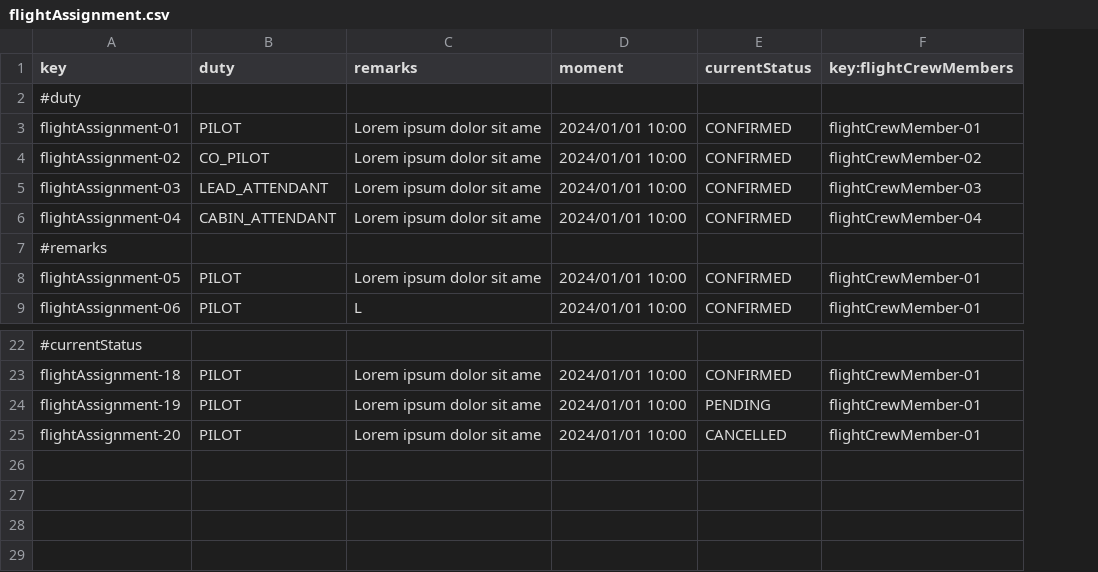
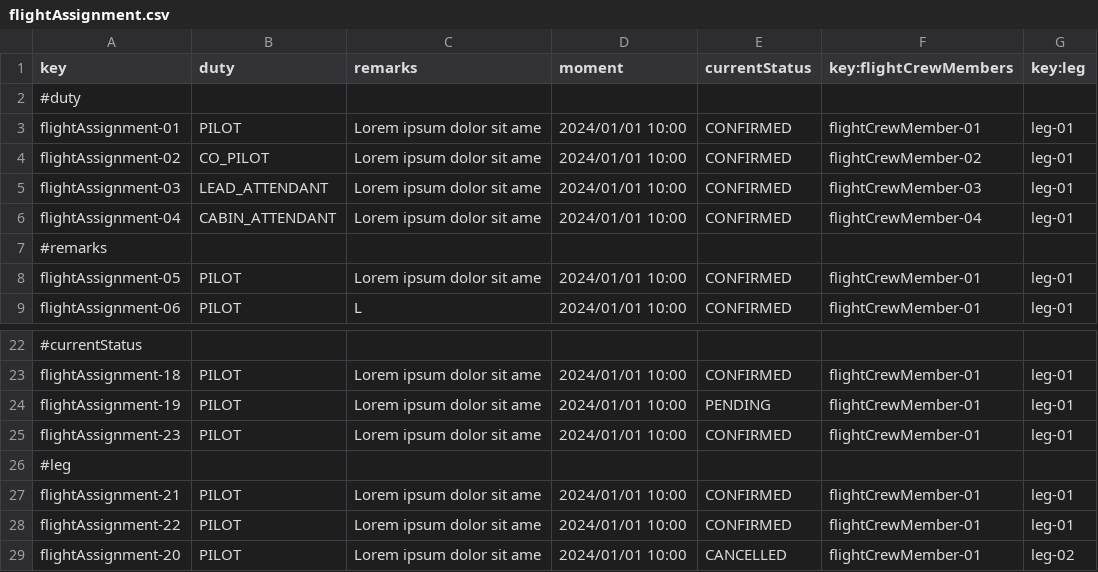
Before and after one commit to paugonpae67/Acme-ANS, a CSV file: src/main/resources/WEB-INF/data/sample/flightAssignment.csv, drawn as a sheet; only a part is shown, gaps mark what is left out; the diff names each change by its address in the sheet, - before the commit and + after, or states it on an @@ line.

```diff
--- a/src/main/resources/WEB-INF/data/sample/flightAssignment.csv
+++ b/src/main/resources/WEB-INF/data/sample/flightAssignment.csv
+column G (key:leg), rows 3-9: leg-01 | leg-01 | leg-01 | leg-01 |  | leg-01 | leg-01; rows 23-24: leg-01 | leg-01; row 29: leg-02
+row 25: flightAssignment-23 | PILOT | Lorem ipsum dolor sit ame | 2024/01/01 10:00 | CONFIRMED | flightCrewMember-01 | leg-01
+row 26: #leg
+row 27: flightAssignment-21 | PILOT | Lorem ipsum dolor sit ame | 2024/01/01 10:00 | CONFIRMED | flightCrewMember-01 | leg-01
+row 28: flightAssignment-22 | PILOT | Lorem ipsum dolor sit ame | 2024/01/01 10:00 | CONFIRMED | flightCrewMember-01 | leg-01
```
Also changed, not shown: 2 other files.
